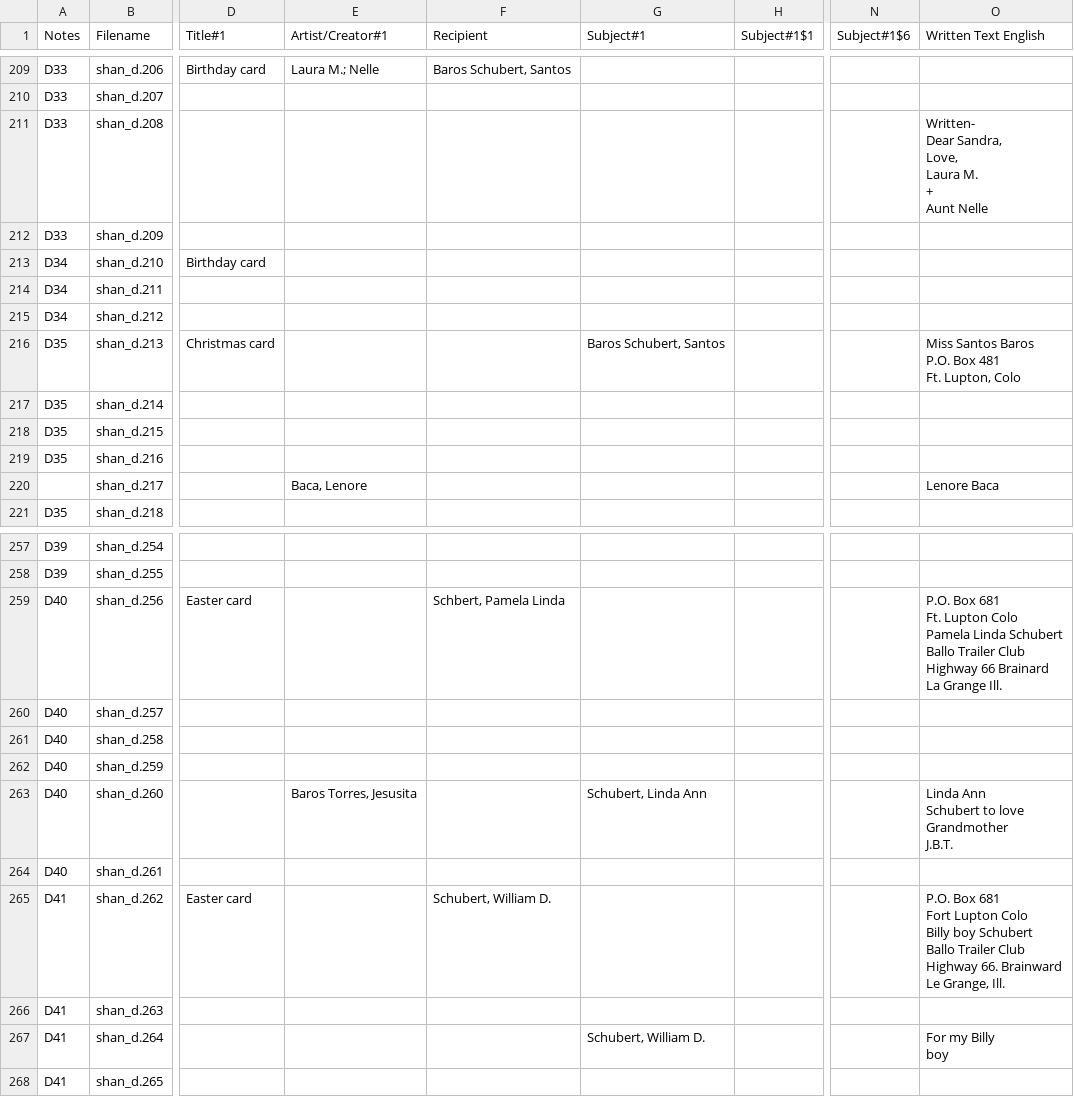
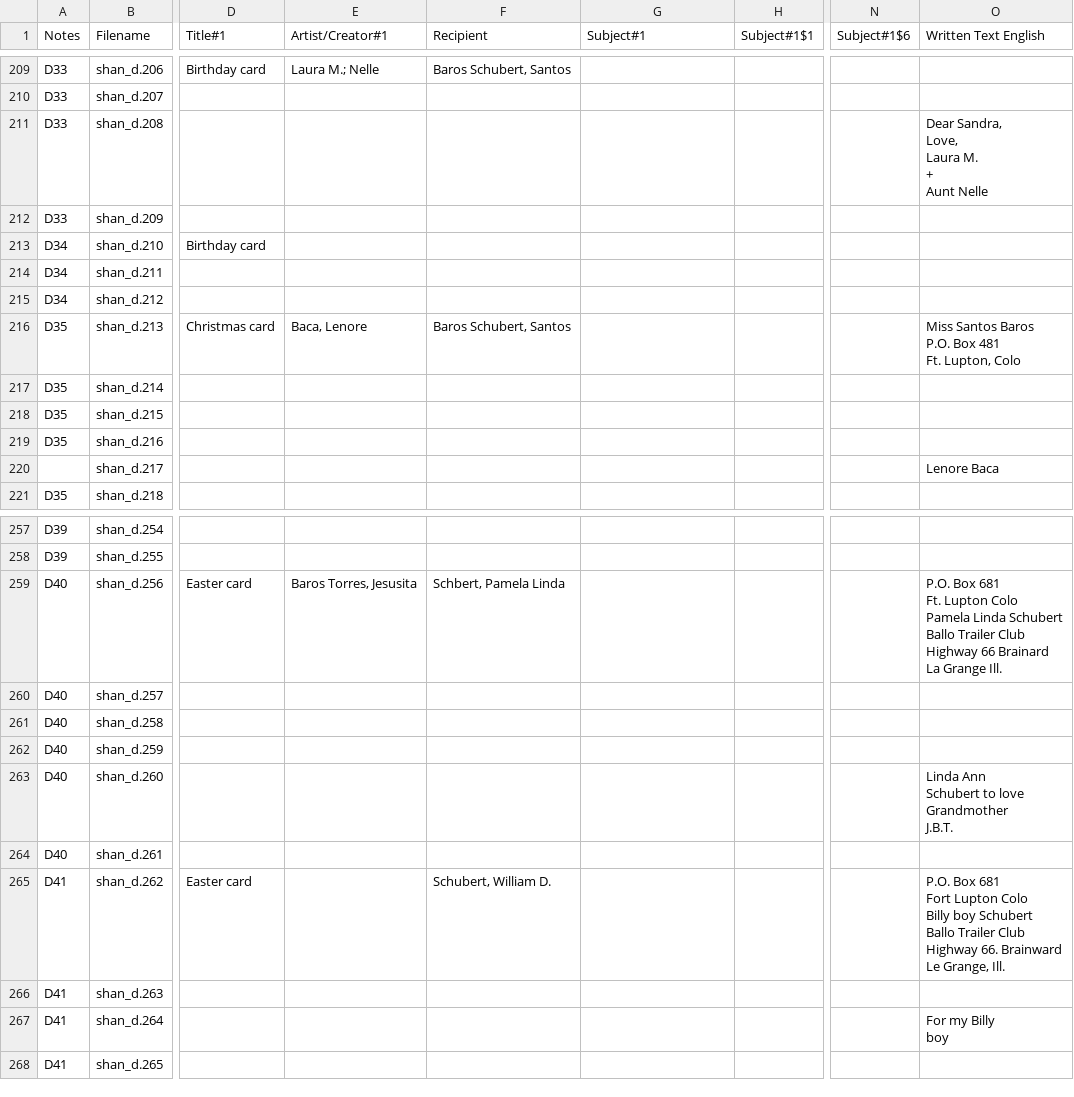
Before and after one commit to CDRH/data_family_letters, a CSV file: source/csv/documents.csv, drawn as a sheet; only a part is shown, gaps mark what is left out; ↵ is a line break in a cell; the diff names each change by its address in the sheet, - before the commit and + after, or states it on an @@ line.

Commit message:
new spreadsheet

```diff
--- a/source/csv/documents.csv
+++ b/source/csv/documents.csv
-O211 (Written Text English): Written- ↵ Dear Sandra, ↵ Love, ↵ Laura M. ↵ + ↵ Aunt Nelle
+O211 (Written Text English): Dear Sandra, ↵ Love, ↵ Laura M. ↵ + ↵ Aunt Nelle
-E216 (Artist/Creator#1): (empty)
+E216 (Artist/Creator#1): Baca, Lenore
-F216 (Recipient): (empty)
+F216 (Recipient): Baros Schubert, Santos
-G216 (Subject#1): Baros Schubert, Santos
+G216 (Subject#1): (empty)
-E220 (Artist/Creator#1): Baca, Lenore
+E220 (Artist/Creator#1): (empty)
-E259 (Artist/Creator#1): (empty)
+E259 (Artist/Creator#1): Baros Torres, Jesusita
-E263 (Artist/Creator#1): Baros Torres, Jesusita
+E263 (Artist/Creator#1): (empty)
-G263 (Subject#1): Schubert, Linda Ann
+G263 (Subject#1): (empty)
-G267 (Subject#1): Schubert, William D.
+G267 (Subject#1): (empty)
```
